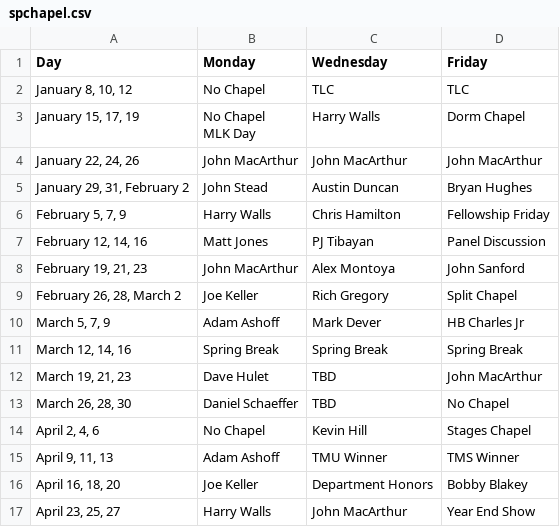
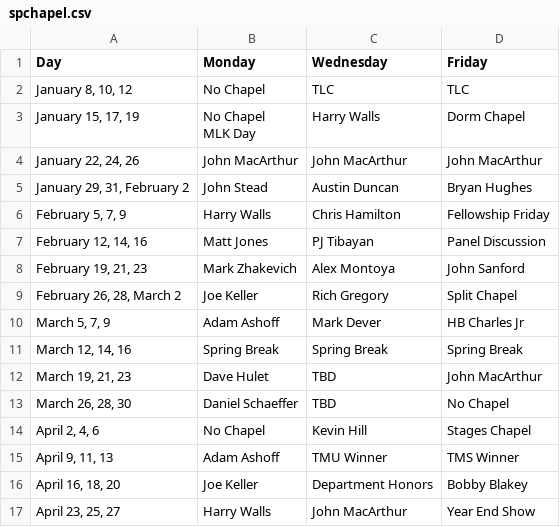
Before and after one commit to blakenoll/TMU, a CSV file: _data/spchapel.csv, drawn as a sheet.

```diff
--- a/_data/spchapel.csv
+++ b/_data/spchapel.csv
@@ -9,3 +9,3 @@ Day,Monday,Wednesday,Friday
 "February 12, 14, 16",Matt Jones,PJ Tibayan,Panel Discussion
-"February 19, 21, 23","John MacArthur",Alex Montoya,"John Sanford"
+"February 19, 21, 23","Mark Zhakevich",Alex Montoya,"John Sanford"
 "February 26, 28, March 2",Joe Keller,Rich Gregory,Split Chapel
```
Also changed, not shown: 2 other files.
